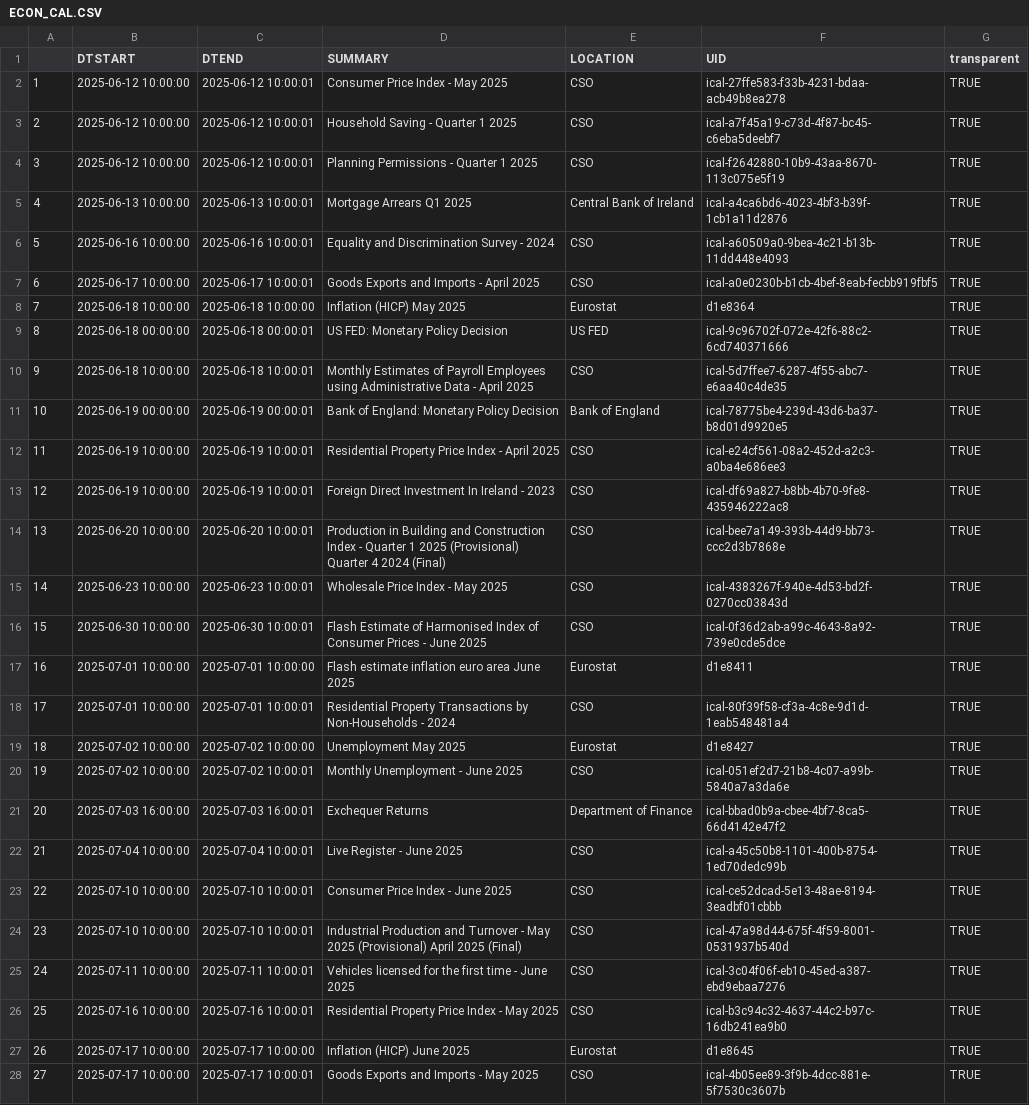
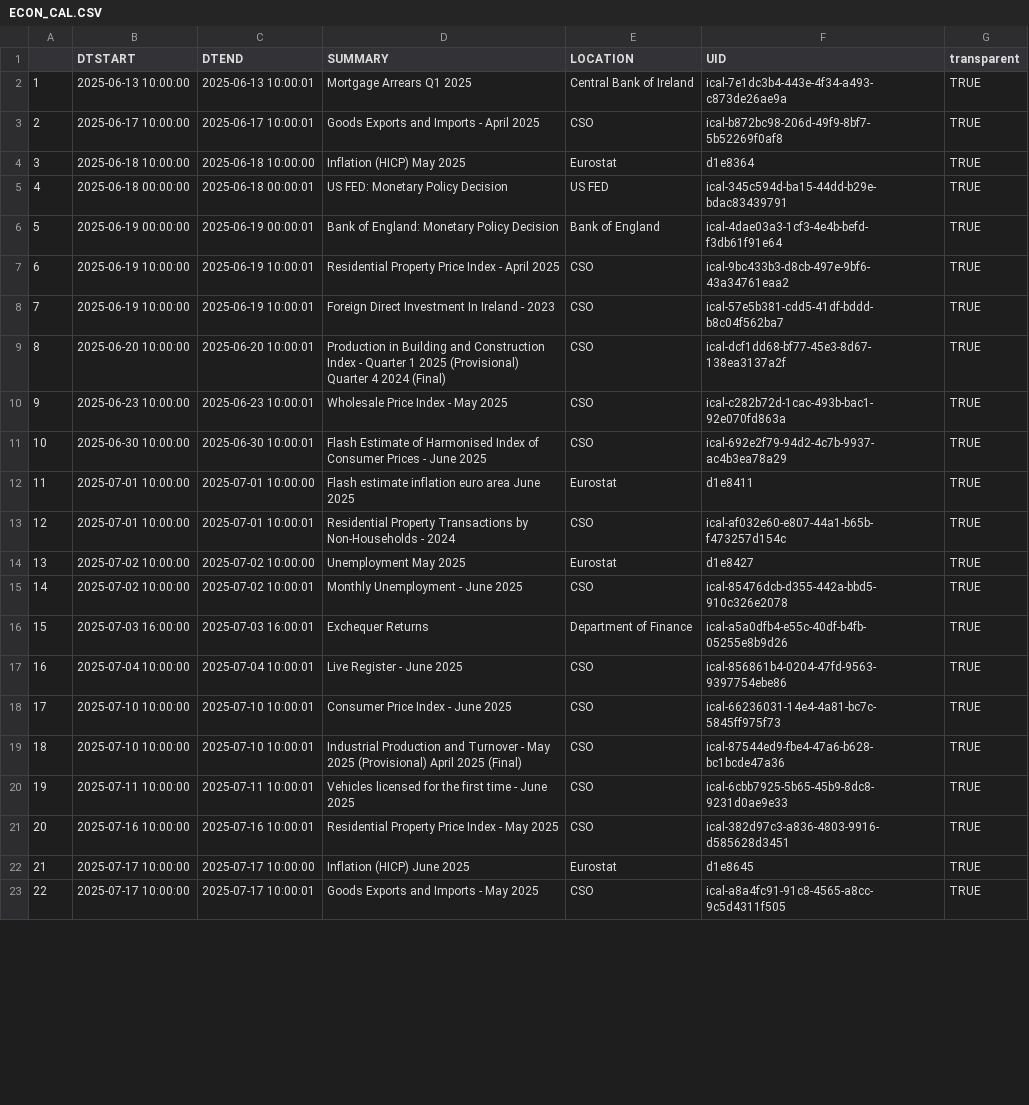
Before and after one commit to mflanagan201/gcal_auto, a CSV file: ECON_CAL.CSV, drawn as a sheet; only a part is shown; removed rows and columns are numbered as before the commit, all else as after; the diff covers the shown part only; the diff names each change by its address in the sheet, - before the commit and + after, or states it on an @@ line.

Commit message:
Add econ_cal.csv

```diff
--- a/ECON_CAL.CSV
+++ b/ECON_CAL.CSV
-row 2: 1 | 2025-06-12 10:00:00 | 2025-06-12 10:00:01 | Consumer Price Index - May 2025 | CSO | ical-27ffe583-f33b-4231-bdaa-acb49b8ea278 | TRUE
-row 3: 2 | 2025-06-12 10:00:00 | 2025-06-12 10:00:01 | Household Saving - Quarter 1 2025 | CSO | ical-a7f45a19-c73d-4f87-bc45-c6eba5deebf7 | TRUE
-row 4: 3 | 2025-06-12 10:00:00 | 2025-06-12 10:00:01 | Planning Permissions - Quarter 1 2025 | CSO | ical-f2642880-10b9-43aa-8670-113c075e5f19 | TRUE
@@ column A renumbered between rows 2 and 33 @@
-F2 (UID): ical-a4ca6bd6-4023-4bf3-b39f-1cb1a11d2876
+F2 (UID): ical-7e1dc3b4-443e-4f34-a493-c873de26ae9a
-row 6: 5 | 2025-06-16 10:00:00 | 2025-06-16 10:00:01 | Equality and Discrimination Survey - 2024 | CSO | ical-a60509a0-9bea-4c21-b13b-11dd448e4093 | TRUE
-F3 (UID): ical-a0e0230b-b1cb-4bef-8eab-fecbb919fbf5
+F3 (UID): ical-b872bc98-206d-49f9-8bf7-5b52269f0af8
-F5 (UID): ical-9c96702f-072e-42f6-88c2-6cd740371666
+F5 (UID): ical-345c594d-ba15-44dd-b29e-bdac83439791
-row 10: 9 | 2025-06-18 10:00:00 | 2025-06-18 10:00:01 | Monthly Estimates of Payroll Employees using Administrative Data - April 2025 | CSO | ical-5d7ffee7-6287-4f55-abc7-e6aa40c4de35 | TRUE
-F6 (UID): ical-78775be4-239d-43d6-ba37-b8d01d9920e5
+F6 (UID): ical-4dae03a3-1cf3-4e4b-befd-f3db61f91e64
-F7 (UID): ical-e24cf561-08a2-452d-a2c3-a0ba4e686ee3
+F7 (UID): ical-9bc433b3-d8cb-497e-9bf6-43a34761eaa2
-F8 (UID): ical-df69a827-b8bb-4b70-9fe8-435946222ac8
+F8 (UID): ical-57e5b381-cdd5-41df-bddd-b8c04f562ba7
-F9 (UID): ical-bee7a149-393b-44d9-bb73-ccc2d3b7868e
+F9 (UID): ical-dcf1dd68-bf77-45e3-8d67-138ea3137a2f
-F10 (UID): ical-4383267f-940e-4d53-bd2f-0270cc03843d
+F10 (UID): ical-c282b72d-1cac-493b-bac1-92e070fd863a
-F11 (UID): ical-0f36d2ab-a99c-4643-8a92-739e0cde5dce
+F11 (UID): ical-692e2f79-94d2-4c7b-9937-ac4b3ea78a29
-F13 (UID): ical-80f39f58-cf3a-4c8e-9d1d-1eab548481a4
+F13 (UID): ical-af032e60-e807-44a1-b65b-f473257d154c
-F15 (UID): ical-051ef2d7-21b8-4c07-a99b-5840a7a3da6e
+F15 (UID): ical-85476dcb-d355-442a-bbd5-910c326e2078
-F16 (UID): ical-bbad0b9a-cbee-4bf7-8ca5-66d4142e47f2
+F16 (UID): ical-a5a0dfb4-e55c-40df-b4fb-05255e8b9d26
-F17 (UID): ical-a45c50b8-1101-400b-8754-1ed70dedc99b
+F17 (UID): ical-856861b4-0204-47fd-9563-9397754ebe86
-F18 (UID): ical-ce52dcad-5e13-48ae-8194-3eadbf01cbbb
+F18 (UID): ical-66236031-14e4-4a81-bc7c-5845ff975f73
-F19 (UID): ical-47a98d44-675f-4f59-8001-0531937b540d
+F19 (UID): ical-87544ed9-fbe4-47a6-b628-bc1bcde47a36
-F20 (UID): ical-3c04f06f-eb10-45ed-a387-ebd9ebaa7276
+F20 (UID): ical-6cbb7925-5b65-45b9-8dc8-9231d0ae9e33
-F21 (UID): ical-b3c94c32-4637-44c2-b97c-16db241ea9b0
+F21 (UID): ical-382d97c3-a836-4803-9916-d585628d3451
-F23 (UID): ical-4b05ee89-3f9b-4dcc-881e-5f7530c3607b
+F23 (UID): ical-a8a4fc91-91c8-4565-a8cc-9c5d4311f505
```
Also changed, not shown: 1 added row and 8 edited cells elsewhere in this file.
